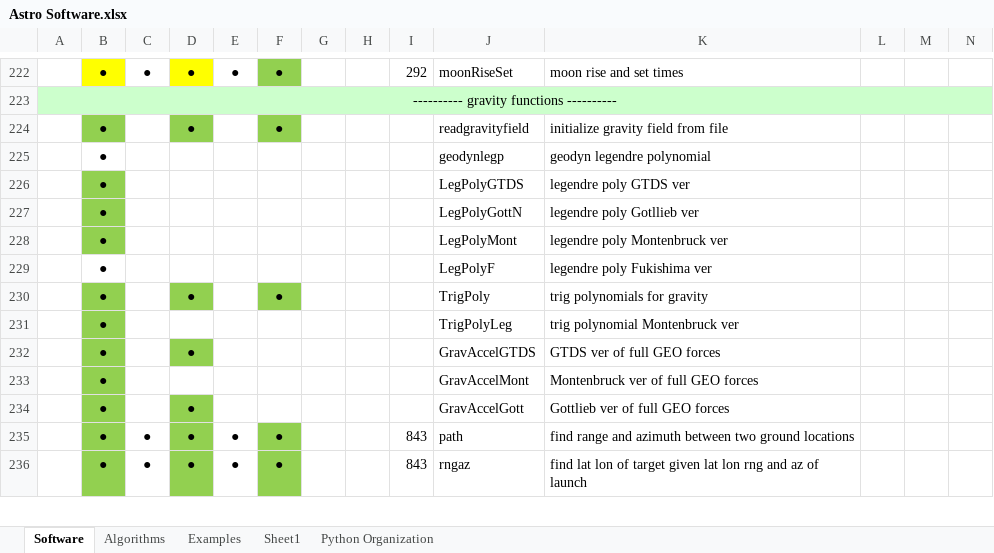
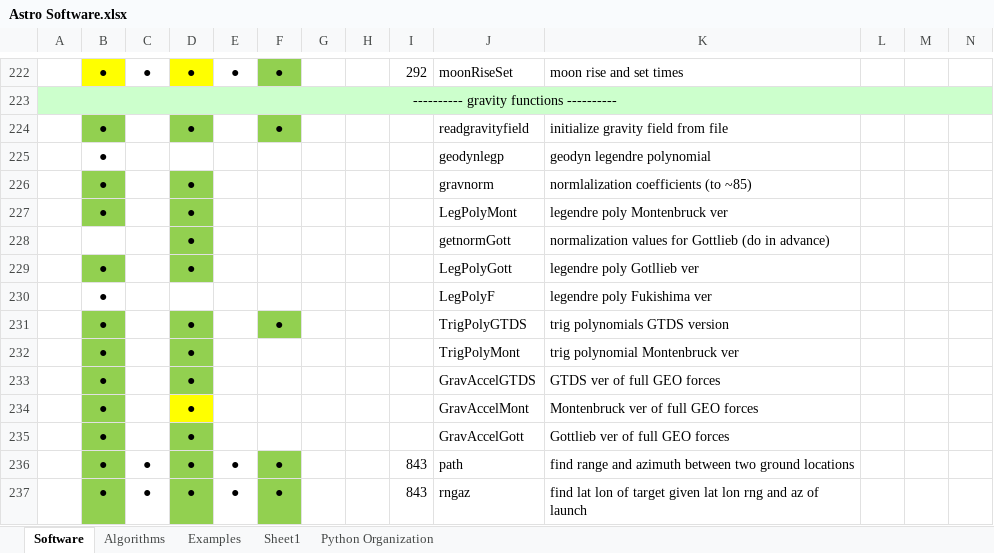
Before and after one commit to Giuiba/fundamentals-of-astrodynamics, an Excel workbook: Astro Software.xlsx, sheet Software, drawn as a sheet; only a part is shown, gaps mark what is left out; values as stored, in another font and other column widths than the file's, no borders; removed rows and columns are numbered as before the commit, all else as after; rows hold the shown columns only; the diff names each change by its address in the sheet, - before the commit and + after, or states it on an @@ line.

Commit message:
One steop closer on gravity routines. Separated and starting to work in matlab and c#. updated spreadsheet.

```diff
--- a/Astro Software.xlsx (sheet Software)
+++ b/Astro Software.xlsx (sheet Software)
-row 226:  | ● |  |  |  |  |  |  |  | LegPolyGTDS | legendre poly GTDS ver
-row 227:  | ● |  |  |  |  |  |  |  | LegPolyGottN | legendre poly Gotllieb ver
+row 226:  | ● |  | ● |  |  |  |  |  | gravnorm | normlalization coefficients (to ~85)
-D227: (empty)
+D227: ●
-D227 fill: none
+D227 fill: #92D050
+row 228:  |  |  | ● |  |  |  |  |  | getnormGott | normalization values for Gottlieb (do in advance)
+row 229:  | ● |  | ● |  |  |  |  |  | LegPolyGott | legendre poly Gotllieb ver
-J231: TrigPoly
+J231: TrigPolyGTDS
-K231: trig polynomials for gravity
+K231: trig polynomials GTDS version
-D232: (empty)
+D232: ●
-D232 fill: none
+D232 fill: #92D050
-J232: TrigPolyLeg
+J232: TrigPolyMont
-D234: (empty)
+D234: ●
-D234 fill: none
+D234 fill: #FFFF00
```
Also changed, not shown: 12 other files.
